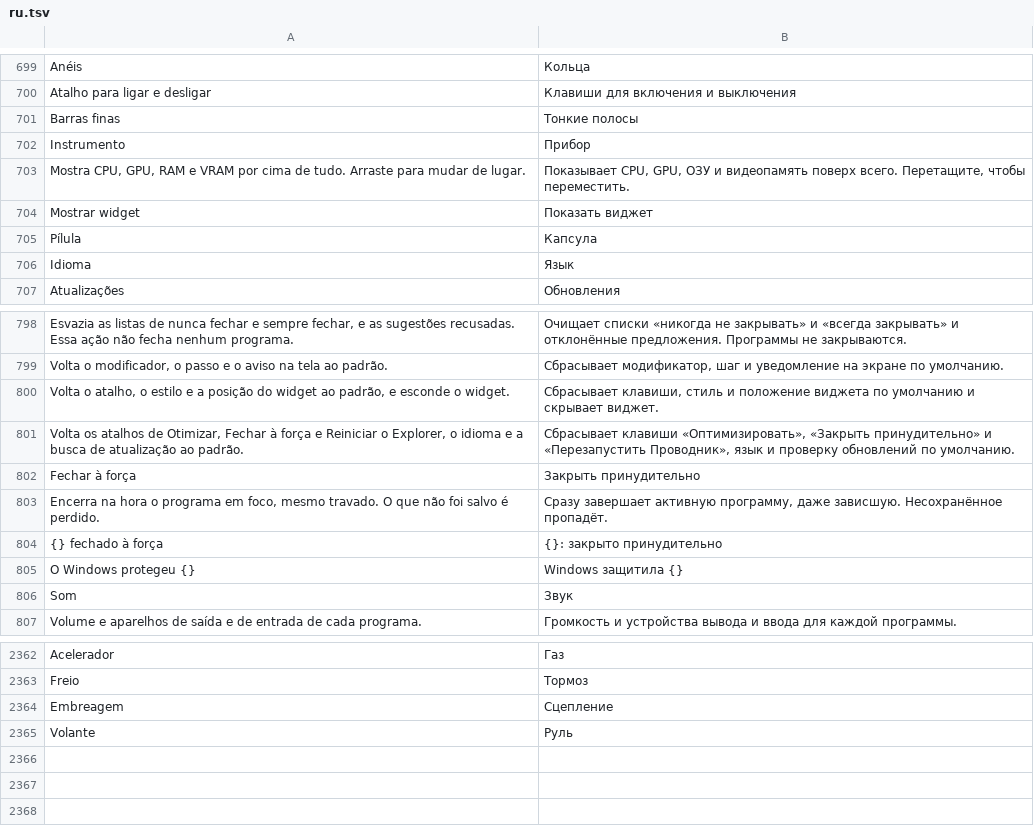
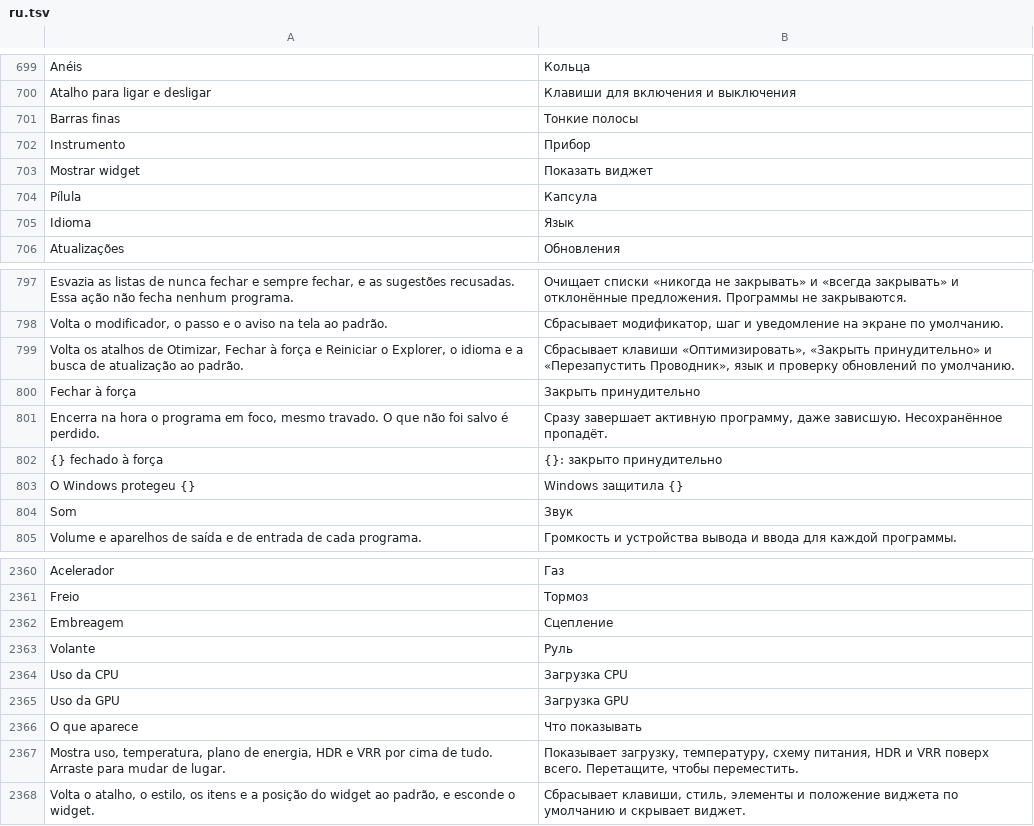
Before and after one commit to maliquem/Prisma, a TSV file: res/ru.tsv, drawn as a sheet; only a part is shown, gaps mark what is left out.

Commit message:
Widget: temperatura da CPU e da GPU, plano de energia, HDR e VRR; lista 'O que aparece' escolhe os itens (salva em widget_items, padrão todos), o widget se ajusta ao texto e só lê o que está ligado; VRR = G-SYNC global da NVIDIA, temperatura da GPU pelo D3DKMT; teste widget_tests escrito sem rodar (build parado por ordem da Mestre)

```diff
--- a/res/ru.tsv
+++ b/res/ru.tsv
@@ -702,3 +702,2 @@ Barras finas	Тонкие полосы
 Instrumento	Прибор
-Mostra CPU, GPU, RAM e VRAM por cima de tudo. Arraste para mudar de lugar.	Показывает CPU, GPU, ОЗУ и видеопамять поверх всего. Перетащите, чтобы переместить.
 Mostrar widget	Показать виджет
@@ -799,3 +798,2 @@ Esvazia as listas de nunca fechar e sempre fechar, e as sugestões recusadas. Es
 Volta o modificador, o passo e o aviso na tela ao padrão.	Сбрасывает модификатор, шаг и уведомление на экране по умолчанию.
-Volta o atalho, o estilo e a posição do widget ao padrão, e esconde o widget.	Сбрасывает клавиши, стиль и положение виджета по умолчанию и скрывает виджет.
 Volta os atalhos de Otimizar, Fechar à força e Reiniciar o Explorer, o idioma e a busca de atualização ao padrão.	Сбрасывает клавиши «Оптимизировать», «Закрыть принудительно» и «Перезапустить Проводник», язык и проверку обновлений по умолчанию.
@@ -2365 +2363,6 @@ Embreagem	Сцепление
 Volante	Руль
+Uso da CPU	Загрузка CPU
+Uso da GPU	Загрузка GPU
+O que aparece	Что показывать
+Mostra uso, temperatura, plano de energia, HDR e VRR por cima de tudo. Arraste para mudar de lugar.	Показывает загрузку, температуру, схему питания, HDR и VRR поверх всего. Перетащите, чтобы переместить.
+Volta o atalho, o estilo, os itens e a posição do widget ao padrão, e esconde o widget.	Сбрасывает клавиши, стиль, элементы и положение виджета по умолчанию и скрывает виджет.
```
Also changed, not shown: res/en.tsv, res/es.tsv, 18 other files.
